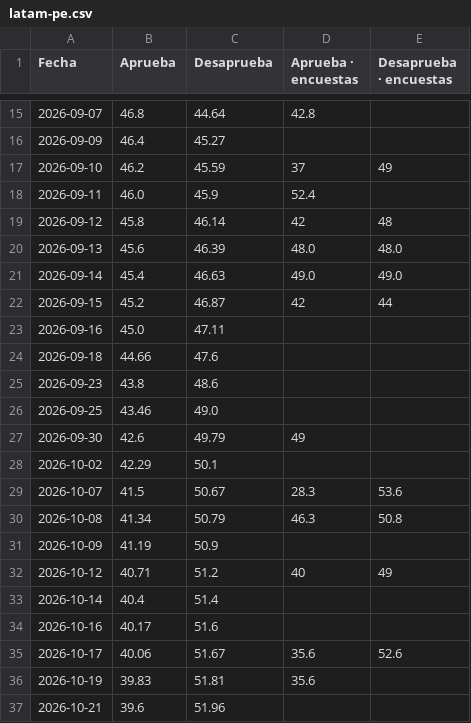
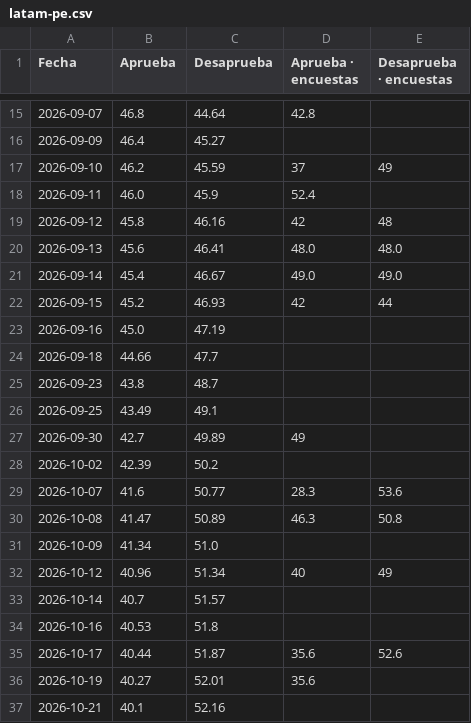
Before and after one commit to franciscolivero/ArgentinaPoliticalMonitor, a CSV file: charts_data/latam-pe.csv, drawn as a sheet; only a part is shown, gaps mark what is left out; the diff covers the shown part only.

```diff
--- a/charts_data/latam-pe.csv
+++ b/charts_data/latam-pe.csv
@@ -18,20 +18,20 @@ Fecha,Aprueba,Desaprueba,Aprueba · encuestas,Desaprueba · encuestas
 2026-09-11,46.0,45.9,52.4,
-2026-09-12,45.8,46.14,42,48
-2026-09-13,45.6,46.39,48.0,48.0
-2026-09-14,45.4,46.63,49.0,49.0
-2026-09-15,45.2,46.87,42,44
-2026-09-16,45.0,47.11,,
-2026-09-18,44.66,47.6,,
-2026-09-23,43.8,48.6,,
-2026-09-25,43.46,49.0,,
-2026-09-30,42.6,49.79,49,
-2026-10-02,42.29,50.1,,
-2026-10-07,41.5,50.67,28.3,53.6
-2026-10-08,41.34,50.79,46.3,50.8
-2026-10-09,41.19,50.9,,
-2026-10-12,40.71,51.2,40,49
-2026-10-14,40.4,51.4,,
-2026-10-16,40.17,51.6,,
-2026-10-17,40.06,51.67,35.6,52.6
-2026-10-19,39.83,51.81,35.6,
-2026-10-21,39.6,51.96,,
+2026-09-12,45.8,46.16,42,48
+2026-09-13,45.6,46.41,48.0,48.0
+2026-09-14,45.4,46.67,49.0,49.0
+2026-09-15,45.2,46.93,42,44
+2026-09-16,45.0,47.19,,
+2026-09-18,44.66,47.7,,
+2026-09-23,43.8,48.7,,
+2026-09-25,43.49,49.1,,
+2026-09-30,42.7,49.89,49,
+2026-10-02,42.39,50.2,,
+2026-10-07,41.6,50.77,28.3,53.6
+2026-10-08,41.47,50.89,46.3,50.8
+2026-10-09,41.34,51.0,,
+2026-10-12,40.96,51.34,40,49
+2026-10-14,40.7,51.57,,
+2026-10-16,40.53,51.8,,
+2026-10-17,40.44,51.87,35.6,52.6
+2026-10-19,40.27,52.01,35.6,
+2026-10-21,40.1,52.16,,
```
Also changed, not shown: 4 added rows and 16 edited cells elsewhere in this file, charts_data/ar-prov-shift.csv, charts_data/latam-cl.csv, 6 other files.
